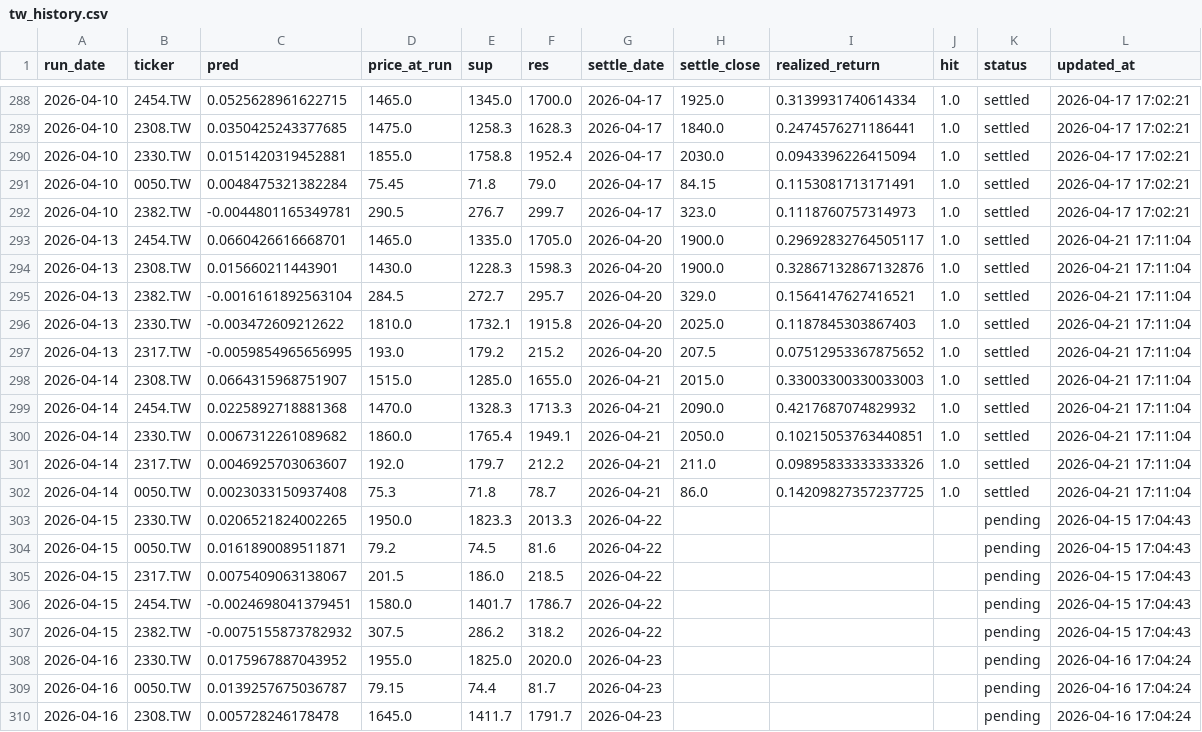
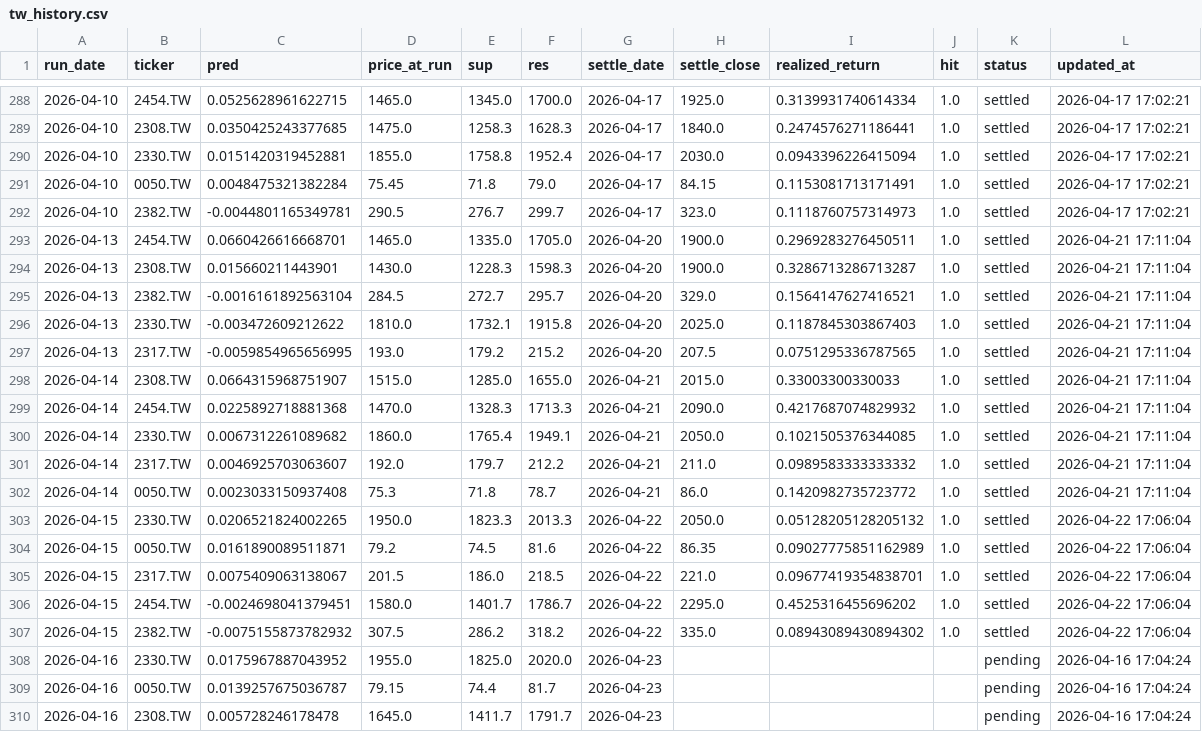
Before and after one commit to chehao0221/taiwan-stock-ai, a CSV file: tw_history.csv, drawn as a sheet; only a part is shown, gaps mark what is left out; the diff covers the shown part only.

```diff
--- a/tw_history.csv
+++ b/tw_history.csv
@@ -292,17 +292,17 @@
 2026-04-10,2382.TW,-0.0044801165349781,290.5,276.7,299.7,2026-04-17,323.0,0.1118760757314973,1.0,settled,2026-04-17 17:02:21
-2026-04-13,2454.TW,0.0660426616668701,1465.0,1335.0,1705.0,2026-04-20,1900.0,0.29692832764505117,1.0,settled,2026-04-21 17:11:04
-2026-04-13,2308.TW,0.015660211443901,1430.0,1228.3,1598.3,2026-04-20,1900.0,0.32867132867132876,1.0,settled,2026-04-21 17:11:04
+2026-04-13,2454.TW,0.0660426616668701,1465.0,1335.0,1705.0,2026-04-20,1900.0,0.2969283276450511,1.0,settled,2026-04-21 17:11:04
+2026-04-13,2308.TW,0.015660211443901,1430.0,1228.3,1598.3,2026-04-20,1900.0,0.3286713286713287,1.0,settled,2026-04-21 17:11:04
 2026-04-13,2382.TW,-0.0016161892563104,284.5,272.7,295.7,2026-04-20,329.0,0.1564147627416521,1.0,settled,2026-04-21 17:11:04
 2026-04-13,2330.TW,-0.003472609212622,1810.0,1732.1,1915.8,2026-04-20,2025.0,0.1187845303867403,1.0,settled,2026-04-21 17:11:04
-2026-04-13,2317.TW,-0.0059854965656995,193.0,179.2,215.2,2026-04-20,207.5,0.07512953367875652,1.0,settled,2026-04-21 17:11:04
-2026-04-14,2308.TW,0.0664315968751907,1515.0,1285.0,1655.0,2026-04-21,2015.0,0.33003300330033003,1.0,settled,2026-04-21 17:11:04
+2026-04-13,2317.TW,-0.0059854965656995,193.0,179.2,215.2,2026-04-20,207.5,0.0751295336787565,1.0,settled,2026-04-21 17:11:04
+2026-04-14,2308.TW,0.0664315968751907,1515.0,1285.0,1655.0,2026-04-21,2015.0,0.33003300330033,1.0,settled,2026-04-21 17:11:04
 2026-04-14,2454.TW,0.0225892718881368,1470.0,1328.3,1713.3,2026-04-21,2090.0,0.4217687074829932,1.0,settled,2026-04-21 17:11:04
-2026-04-14,2330.TW,0.0067312261089682,1860.0,1765.4,1949.1,2026-04-21,2050.0,0.10215053763440851,1.0,settled,2026-04-21 17:11:04
-2026-04-14,2317.TW,0.0046925703063607,192.0,179.7,212.2,2026-04-21,211.0,0.09895833333333326,1.0,settled,2026-04-21 17:11:04
-2026-04-14,0050.TW,0.0023033150937408,75.3,71.8,78.7,2026-04-21,86.0,0.14209827357237725,1.0,settled,2026-04-21 17:11:04
-2026-04-15,2330.TW,0.0206521824002265,1950.0,1823.3,2013.3,2026-04-22,,,,pending,2026-04-15 17:04:43
-2026-04-15,0050.TW,0.0161890089511871,79.2,74.5,81.6,2026-04-22,,,,pending,2026-04-15 17:04:43
-2026-04-15,2317.TW,0.0075409063138067,201.5,186.0,218.5,2026-04-22,,,,pending,2026-04-15 17:04:43
-2026-04-15,2454.TW,-0.0024698041379451,1580.0,1401.7,1786.7,2026-04-22,,,,pending,2026-04-15 17:04:43
-2026-04-15,2382.TW,-0.0075155873782932,307.5,286.2,318.2,2026-04-22,,,,pending,2026-04-15 17:04:43
+2026-04-14,2330.TW,0.0067312261089682,1860.0,1765.4,1949.1,2026-04-21,2050.0,0.1021505376344085,1.0,settled,2026-04-21 17:11:04
+2026-04-14,2317.TW,0.0046925703063607,192.0,179.7,212.2,2026-04-21,211.0,0.0989583333333332,1.0,settled,2026-04-21 17:11:04
+2026-04-14,0050.TW,0.0023033150937408,75.3,71.8,78.7,2026-04-21,86.0,0.1420982735723772,1.0,settled,2026-04-21 17:11:04
+2026-04-15,2330.TW,0.0206521824002265,1950.0,1823.3,2013.3,2026-04-22,2050.0,0.05128205128205132,1.0,settled,2026-04-22 17:06:04
+2026-04-15,0050.TW,0.0161890089511871,79.2,74.5,81.6,2026-04-22,86.35,0.09027775851162989,1.0,settled,2026-04-22 17:06:04
+2026-04-15,2317.TW,0.0075409063138067,201.5,186.0,218.5,2026-04-22,221.0,0.09677419354838701,1.0,settled,2026-04-22 17:06:04
+2026-04-15,2454.TW,-0.0024698041379451,1580.0,1401.7,1786.7,2026-04-22,2295.0,0.4525316455696202,1.0,settled,2026-04-22 17:06:04
+2026-04-15,2382.TW,-0.0075155873782932,307.5,286.2,318.2,2026-04-22,335.0,0.08943089430894302,1.0,settled,2026-04-22 17:06:04
 2026-04-16,2330.TW,0.0175967887043952,1955.0,1825.0,2020.0,2026-04-23,,,,pending,2026-04-16 17:04:24
```
Also changed, not shown: 5 added rows and 5 edited cells elsewhere in this file.
